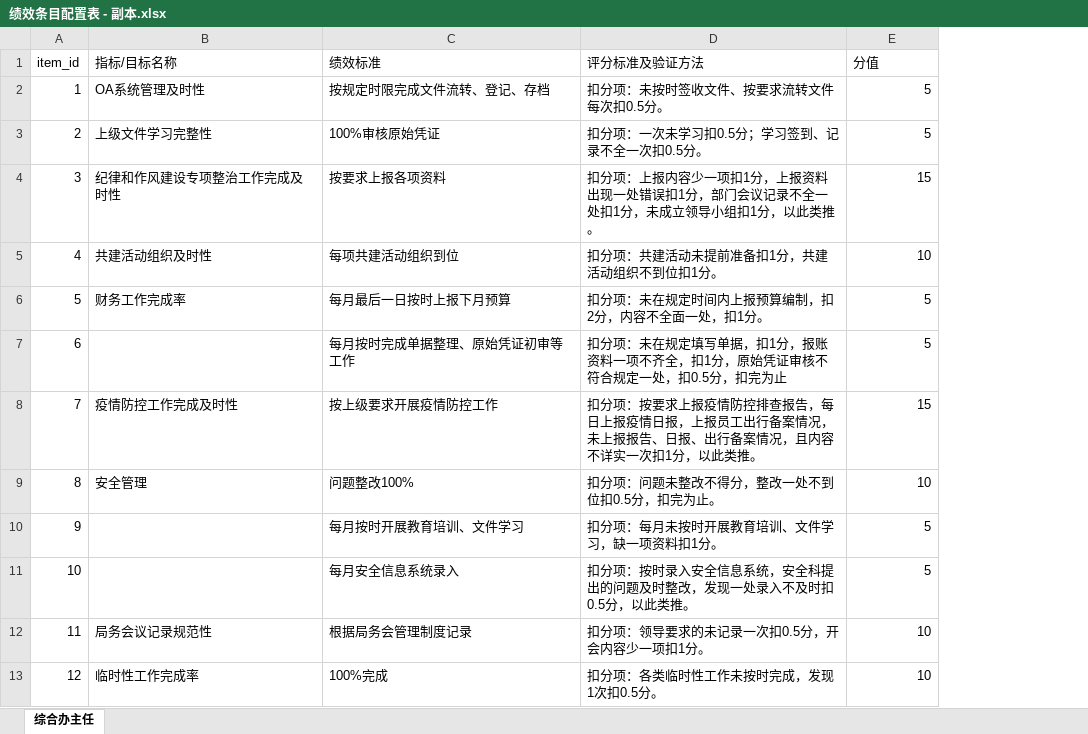
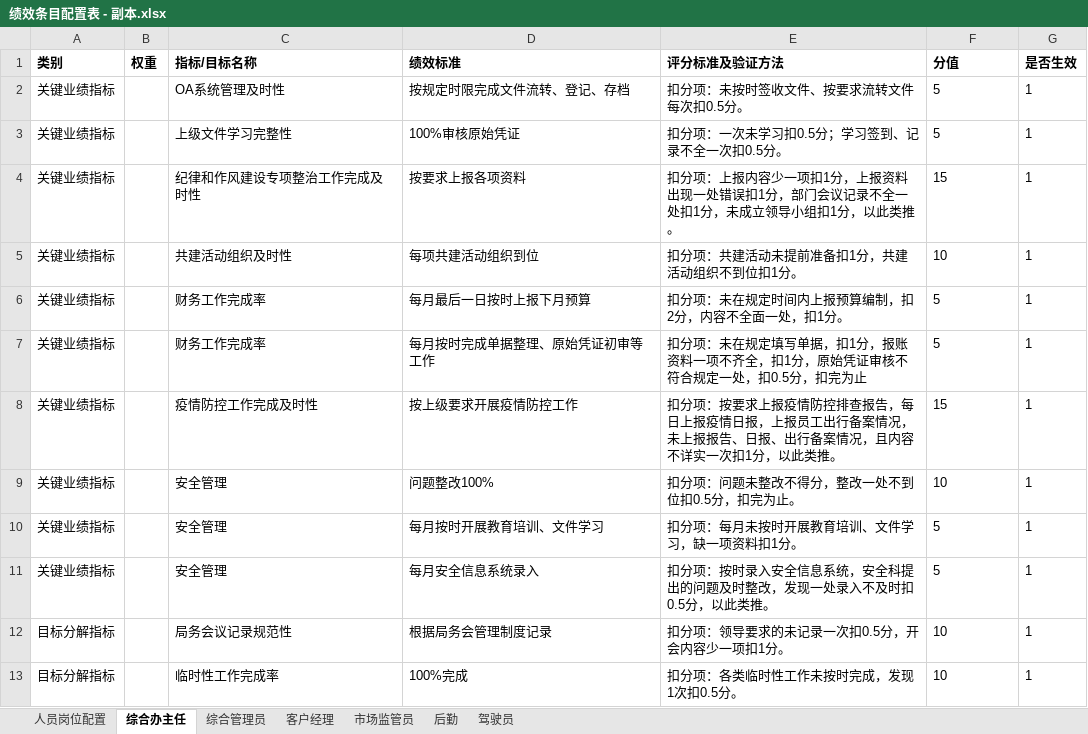
Before and after one commit to Ciciy-l/Performance_Tool, an Excel workbook: setting/绩效条目配置表 - 副本.xlsx, sheet 综合办主任, drawn as a sheet; values as stored, in another font and other column widths than the file's, no borders; removed rows and columns are numbered as before the commit, all else as after; the diff names each change by its address in the sheet, - before the commit and + after, or states it on an @@ line.

```diff
--- a/setting/绩效条目配置表 - 副本.xlsx (sheet 综合办主任)
+++ b/setting/绩效条目配置表 - 副本.xlsx (sheet 综合办主任)
+sheet tab: 人员岗位配置
+sheet tab: 综合管理员
+sheet tab: 客户经理
+sheet tab: 市场监管员
+sheet tab: 后勤
+sheet tab: 驾驶员
-column A (item_id), rows 2-13: 1 | 2 | 3 | 4 | 5 | 6 | 7 | 8 | 9 | 10 | 11 | 12
+column A (类别), rows 2-13: 关键业绩指标 | 关键业绩指标 | 关键业绩指标 | 关键业绩指标 | 关键业绩指标 | 关键业绩指标 | 关键业绩指标 | 关键业绩指标 | 关键业绩指标 | 关键业绩指标 | 目标分解指标 | 目标分解指标
+column B (权重), empty
+column G (是否生效), rows 2-13: all 1
-C1:F1 bold: off
+C1:F1 bold: on
-F2:F13 alignment: right
+F2:F13 alignment: left
-C7 (指标/目标名称): (empty)
+C7 (指标/目标名称): 财务工作完成率
-C10:C11 (指标/目标名称): (empty)
+C10:C11 (指标/目标名称): 安全管理
```
Also changed, not shown: setting/绩效条目配置表.xlsx, template/template - 副本.xlsx, 7 other files.
